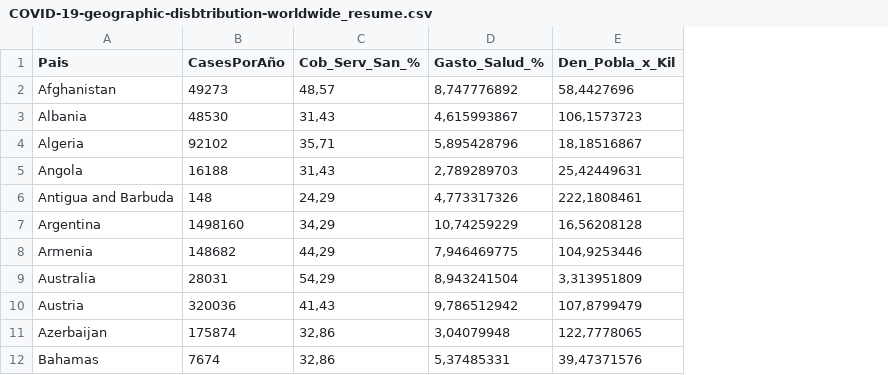
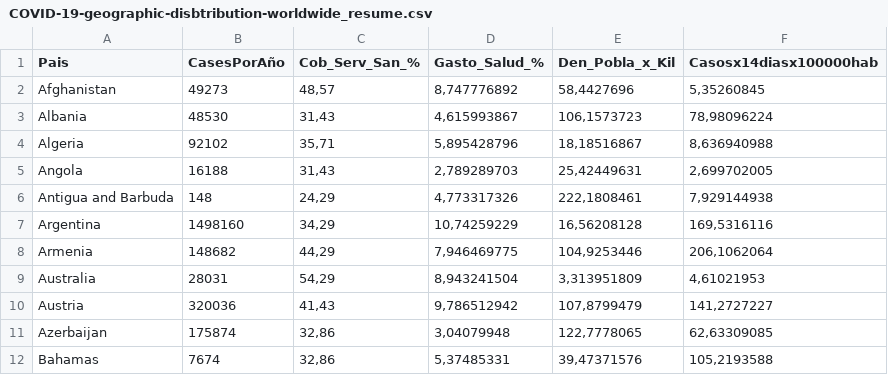
Before and after one commit to tintacho/test, a CSV file: COVID-19-geographic-disbtribution-worldwide_resume.csv, drawn as a sheet; only a part is shown; the diff names each change by its address in the sheet, - before the commit and + after, or states it on an @@ line.

Commit message:
Add files via upload

```diff
--- a/COVID-19-geographic-disbtribution-worldwide_resume.csv
+++ b/COVID-19-geographic-disbtribution-worldwide_resume.csv
+column F (Casosx14diasx100000hab), rows 2-12: 5,35260845 | 78,98096224 | 8,636940988 | 2,699702005 | 7,929144938 | 169,5316116 | 206,1062064 | 4,61021953 | 141,2727227 | 62,63309085 | 105,2193588
```
